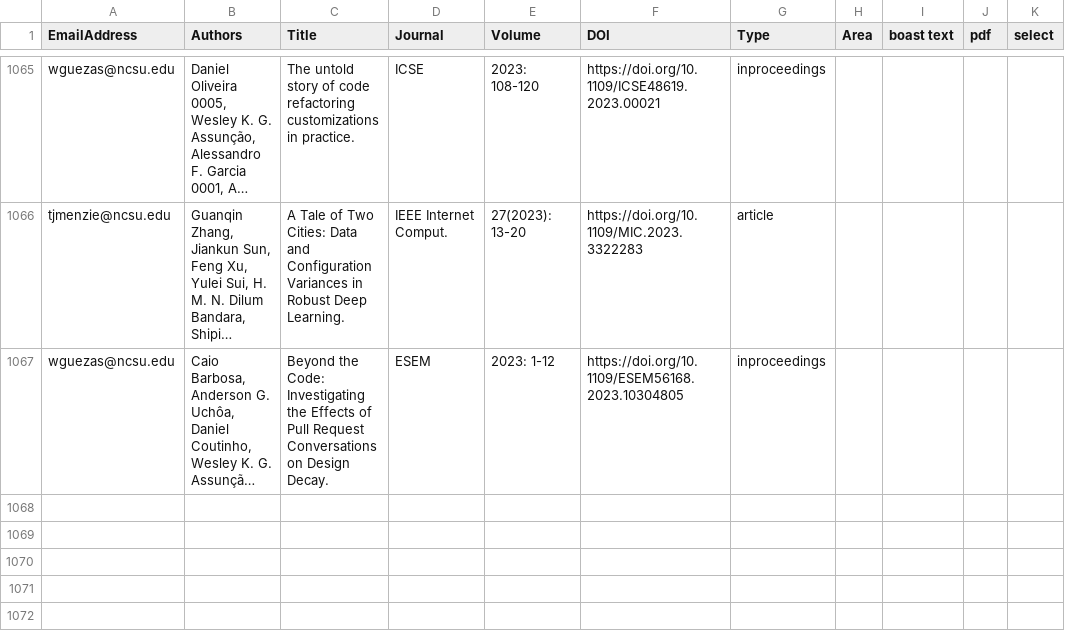
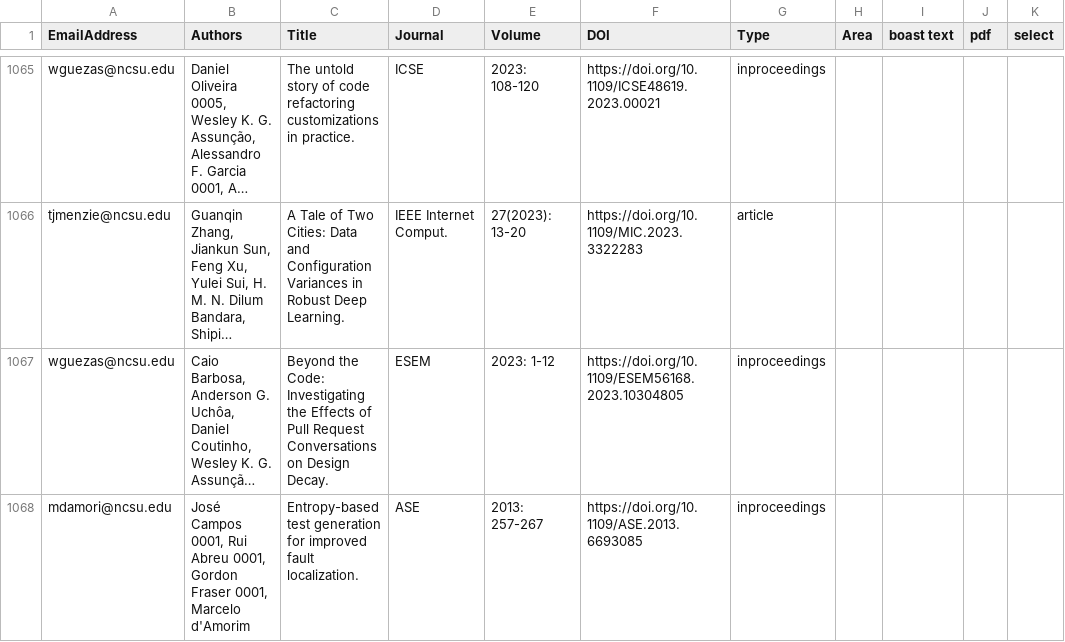
Before and after one commit to ncsu-software/ncsu-software.github.io, a CSV file: _data/researchers/sheets/researchPapers.csv, drawn as a sheet; only a part is shown, gaps mark what is left out; long unchanged cells end in …; the diff names each change by its address in the sheet, - before the commit and + after, or states it on an @@ line.

Commit message:
Update sheets

```diff
--- a/_data/researchers/sheets/researchPapers.csv
+++ b/_data/researchers/sheets/researchPapers.csv
+row 1068: mdamori@ncsu.edu | José Campos 0001, Rui Abreu 0001, Gordon Fraser 0001, Marcelo d'Amorim | Entropy-based test generation for improved fault localization. | ASE | 2013: 257-267 | https://doi.org/10.1109/ASE.2013.6693085 | inproceedings
```
